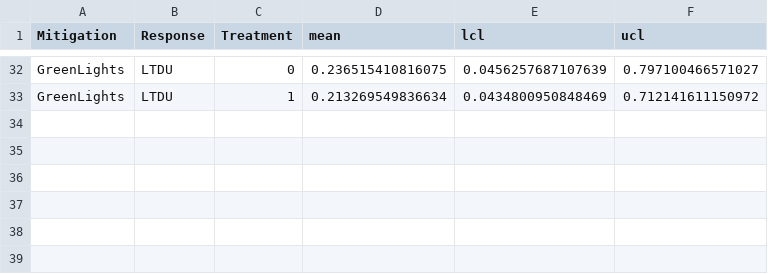
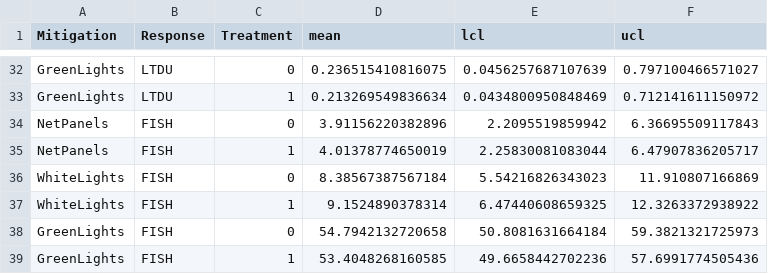
Before and after one commit to steffenoppel/GillnetBycatch, a CSV file: Predicted_Catch_rates.csv, drawn as a sheet; only a part is shown, gaps mark what is left out; the diff names each change by its address in the sheet, - before the commit and + after, or states it on an @@ line.

```diff
--- a/Predicted_Catch_rates.csv
+++ b/Predicted_Catch_rates.csv
+row 34: NetPanels | FISH | 0 | 3.91156220382896 | 2.2095519859942 | 6.36695509117843
+row 35: NetPanels | FISH | 1 | 4.01378774650019 | 2.25830081083044 | 6.47907836205717
+row 36: WhiteLights | FISH | 0 | 8.38567387567184 | 5.54216826343023 | 11.910807166869
+row 37: WhiteLights | FISH | 1 | 9.1524890378314 | 6.47440608659325 | 12.3263372938922
+row 38: GreenLights | FISH | 0 | 54.7942132720658 | 50.8081631664184 | 59.3821321725973
+row 39: GreenLights | FISH | 1 | 53.4048268160585 | 49.6658442702236 | 57.6991774505436
```
Also changed, not shown: Estimated_Parameters.csv, Model_run_summary.csv.
